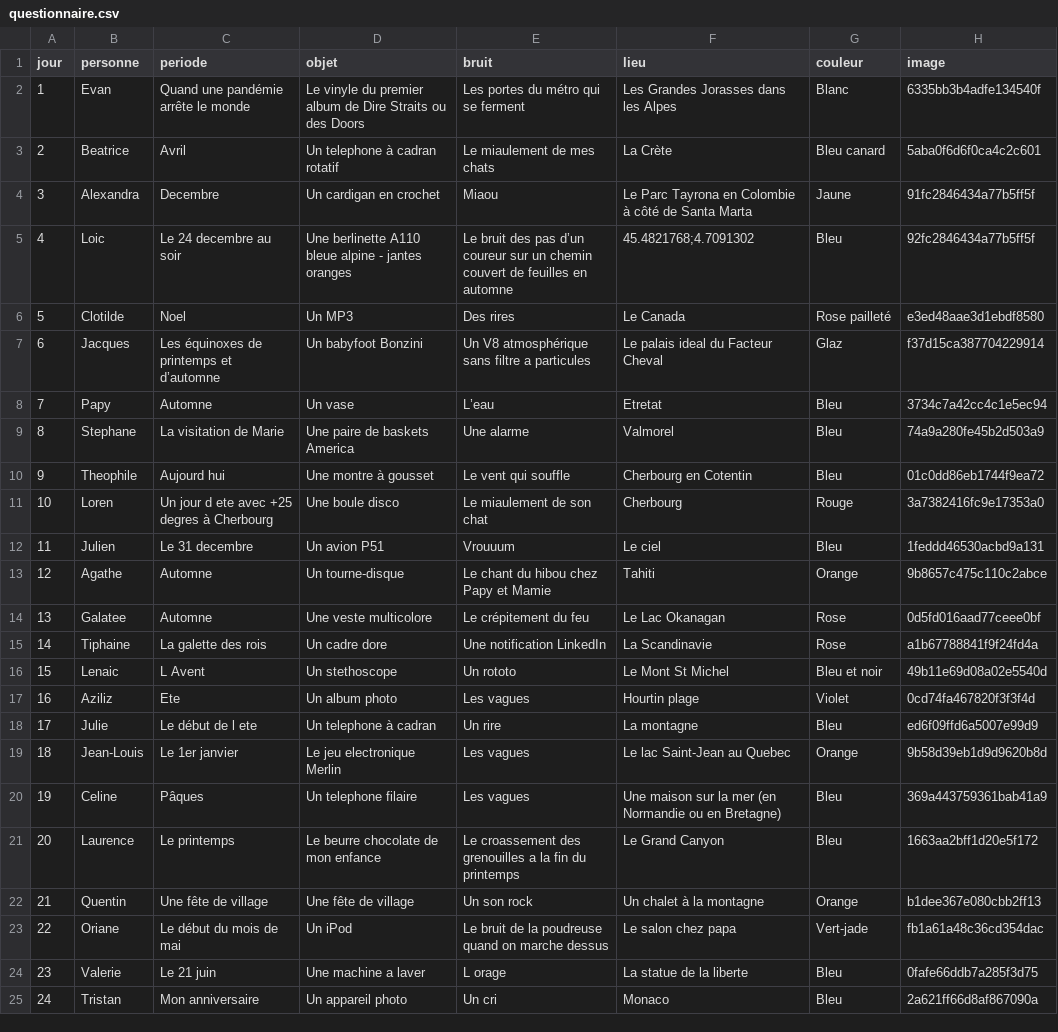
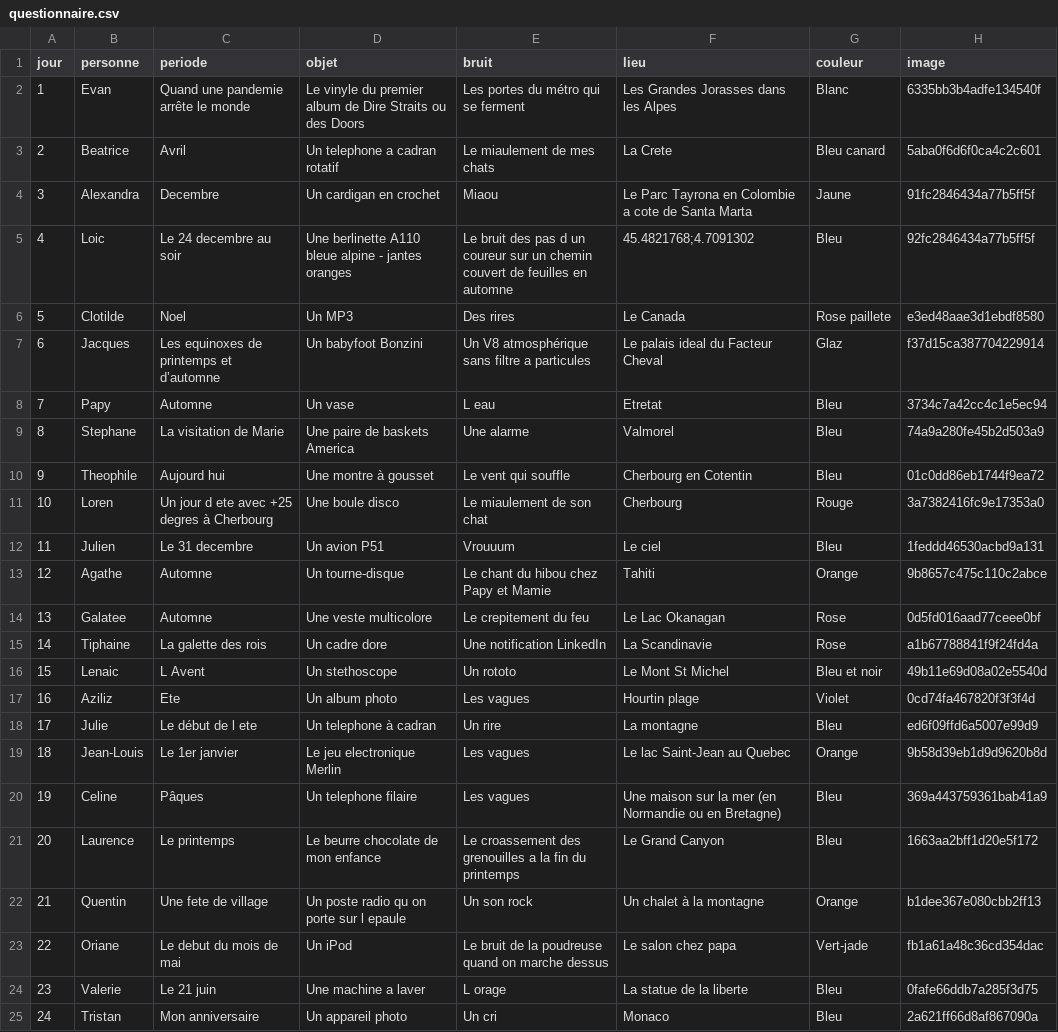
Before and after one commit to goudinium/calendrier, a CSV file: questionnaire.csv, drawn as a sheet.

```diff
--- a/questionnaire.csv
+++ b/questionnaire.csv
@@ -1,9 +1,9 @@
 jour,personne,periode,objet,bruit,lieu,couleur,image
-1, Evan, Quand une pandémie arrête le monde, Le vinyle du premier album de Dire Straits ou des Doors, Les portes du métro qui se ferment, Les Grandes Jorasses dans les Alpes, Blanc, 6335bb3b4adfe134540f
-2, Beatrice, Avril, Un telephone à cadran rotatif, Le miaulement de mes chats, La Crète, Bleu canard, 5aba0f6d6f0ca4c2c601
-3, Alexandra, Decembre, Un cardigan en crochet, Miaou, Le Parc Tayrona en Colombie à côté de Santa Marta, Jaune, 91fc2846434a77b5ff5f
-4, Loic, Le 24 decembre au soir, Une berlinette A110 bleue alpine - jantes oranges, Le bruit des pas d’un coureur sur un chemin couvert de feuilles en automne, "45.4821768;4.7091302", Bleu, 92fc2846434a77b5ff5f
-5, Clotilde, Noel, Un MP3, Des rires, Le Canada, Rose pailleté, e3ed48aae3d1ebdf8580
-6, Jacques, Les équinoxes de printemps et d’automne, Un babyfoot Bonzini, Un V8 atmosphérique sans filtre a particules, Le palais ideal du Facteur Cheval, Glaz, f37d15ca387704229914
-7, Papy, Automne, Un vase, L’eau, Etretat, Bleu, 3734c7a42cc4c1e5ec94
+1, Evan, Quand une pandemie arrête le monde, Le vinyle du premier album de Dire Straits ou des Doors, Les portes du métro qui se ferment, Les Grandes Jorasses dans les Alpes, Blanc, 6335bb3b4adfe134540f
+2, Beatrice, Avril, Un telephone a cadran rotatif, Le miaulement de mes chats, La Crete, Bleu canard, 5aba0f6d6f0ca4c2c601
+3, Alexandra, Decembre, Un cardigan en crochet, Miaou, Le Parc Tayrona en Colombie a cote de Santa Marta, Jaune, 91fc2846434a77b5ff5f
+4, Loic, Le 24 decembre au soir, Une berlinette A110 bleue alpine - jantes oranges, Le bruit des pas d un coureur sur un chemin couvert de feuilles en automne, 45.4821768;4.7091302, Bleu, 92fc2846434a77b5ff5f
+5, Clotilde, Noel, Un MP3, Des rires, Le Canada, Rose paillete, e3ed48aae3d1ebdf8580
+6, Jacques, Les equinoxes de printemps et d’automne, Un babyfoot Bonzini, Un V8 atmosphérique sans filtre a particules, Le palais ideal du Facteur Cheval, Glaz, f37d15ca387704229914
+7, Papy, Automne, Un vase, L eau, Etretat, Bleu, 3734c7a42cc4c1e5ec94
 8, Stephane, La visitation de Marie, Une paire de baskets America, Une alarme, Valmorel, Bleu, 74a9a280fe45b2d503a9
@@ -13,3 +13,3 @@ jour,personne,periode,objet,bruit,lieu,couleur,image
 12, Agathe, Automne, Un tourne-disque, Le chant du hibou chez Papy et Mamie, Tahiti, Orange, 9b8657c475c110c2abce
-13, Galatee, Automne, Une veste multicolore, Le crépitement du feu, Le Lac Okanagan, Rose, 0d5fd016aad77ceee0bf
+13, Galatee, Automne, Une veste multicolore, Le crepitement du feu, Le Lac Okanagan, Rose, 0d5fd016aad77ceee0bf
 14, Tiphaine, La galette des rois, Un cadre dore, Une notification LinkedIn, La Scandinavie, Rose, a1b67788841f9f24fd4a
@@ -21,4 +21,4 @@ jour,personne,periode,objet,bruit,lieu,couleur,image
 20, Laurence, Le printemps, Le beurre chocolate de mon enfance, Le croassement des grenouilles a la fin du printemps, Le Grand Canyon, Bleu, 1663aa2bff1d20e5f172
-21, Quentin, Une fête de village, Une fête de village, Un son rock, Un chalet à la montagne, Orange, b1dee367e080cbb2ff13
-22, Oriane, Le début du mois de mai, Un iPod, Le bruit de la poudreuse quand on marche dessus, Le salon chez papa, Vert-jade, fb1a61a48c36cd354dac
+21, Quentin, Une fete de village, Un poste radio qu on porte sur l epaule, Un son rock, Un chalet à la montagne, Orange, b1dee367e080cbb2ff13
+22, Oriane, Le debut du mois de mai, Un iPod, Le bruit de la poudreuse quand on marche dessus, Le salon chez papa, Vert-jade, fb1a61a48c36cd354dac
 23, Valerie, Le 21 juin, Une machine a laver, L orage, La statue de la liberte, Bleu, 0fafe66ddb7a285f3d75
```
Also changed, not shown: 12 other files.
